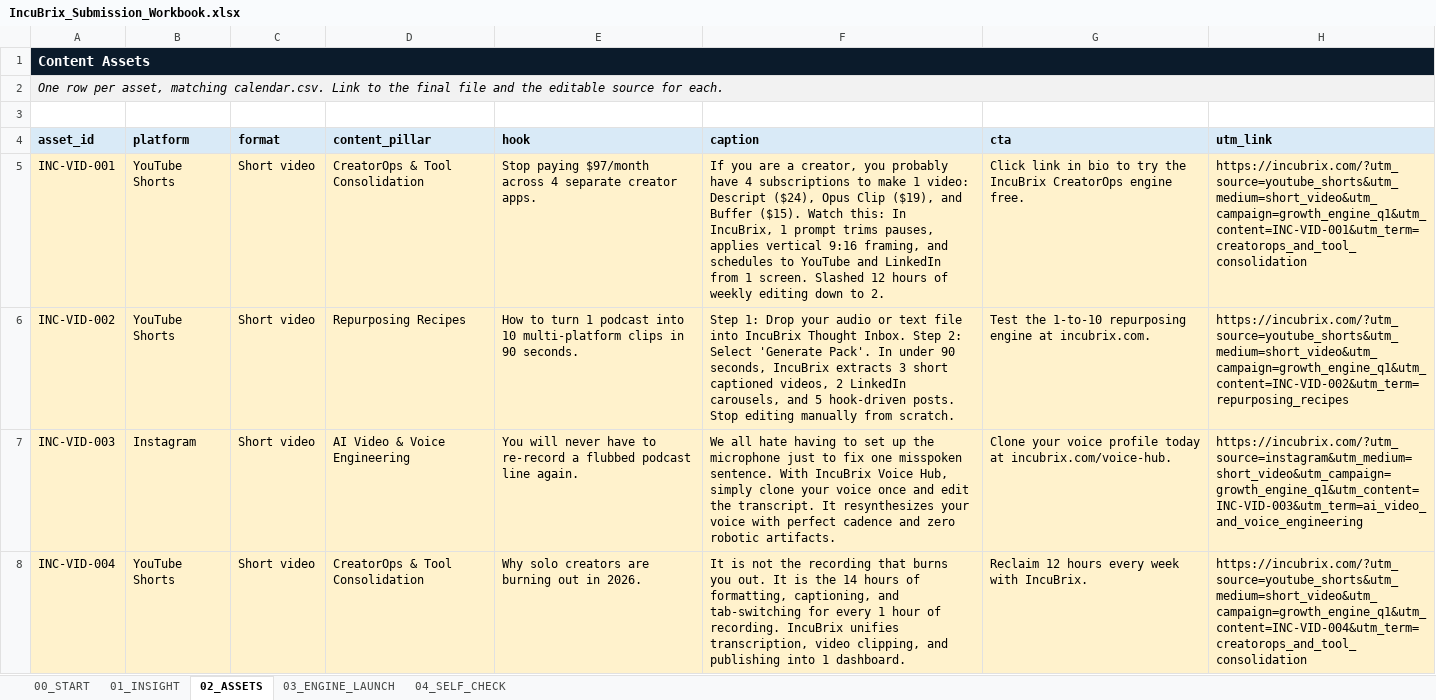
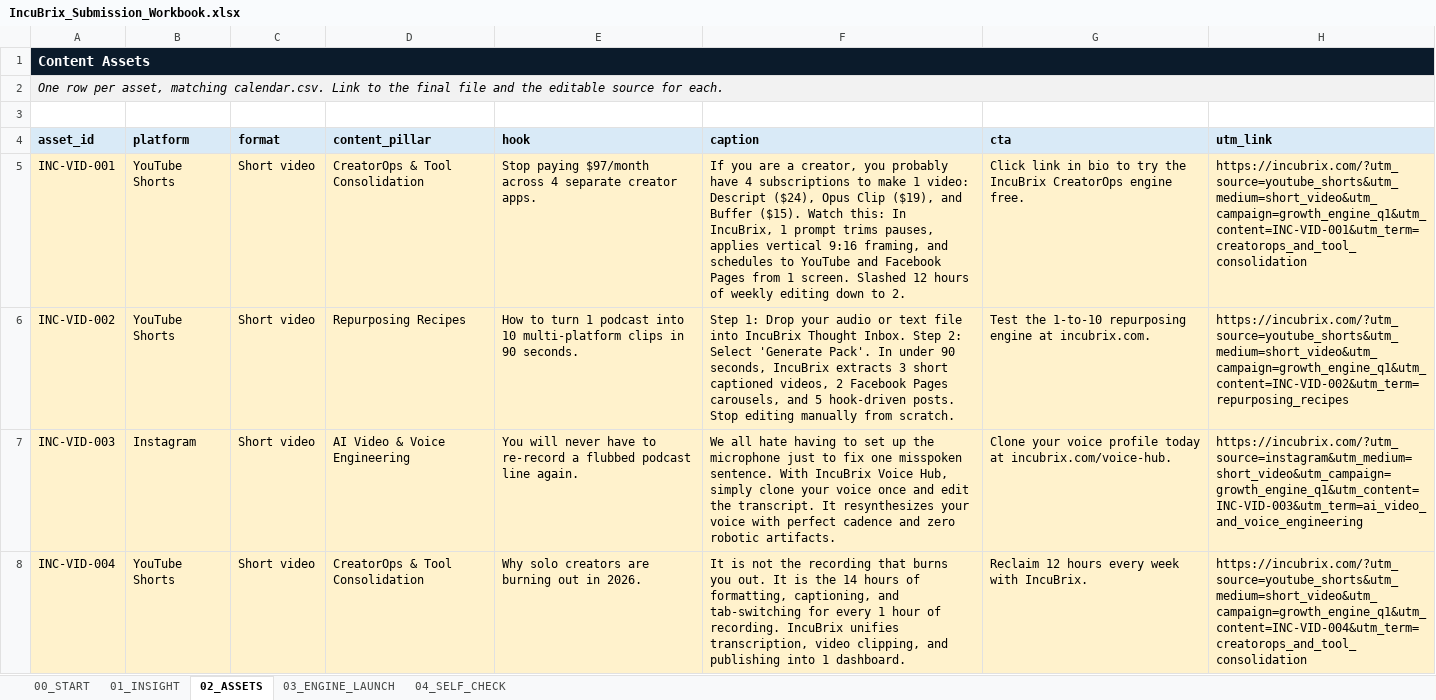
Before and after one commit to NanthaKumar-cloud/Growth, an Excel workbook: workbook/IncuBrix_Submission_Workbook.xlsx, sheet 02_ASSETS, drawn as a sheet; only a part is shown; values as stored, in another font and other column widths than the file's, no borders; conditional formats not drawn; the diff covers the shown part only; the diff names each change by its address in the sheet, - before the commit and + after, or states it on an @@ line.

Commit message:
feat(platforms): restrict engine strictly to YouTube Shorts, Facebook Pages, and Instagram

```diff
--- a/workbook/IncuBrix_Submission_Workbook.xlsx (sheet 02_ASSETS)
+++ b/workbook/IncuBrix_Submission_Workbook.xlsx (sheet 02_ASSETS)
-F5 (caption): …YouTube and LinkedIn from 1…
+F5 (caption): …YouTube and Facebook Pages from 1…
-F6 (caption): …videos, 2 LinkedIn carousels, and…
+F6 (caption): …videos, 2 Facebook Pages carousels, and…
```
Also changed, not shown: 47 edited cells elsewhere in this sheet, sheet 01_INSIGHT, sheet 03_ENGINE_LAUNCH, 38 other files.
